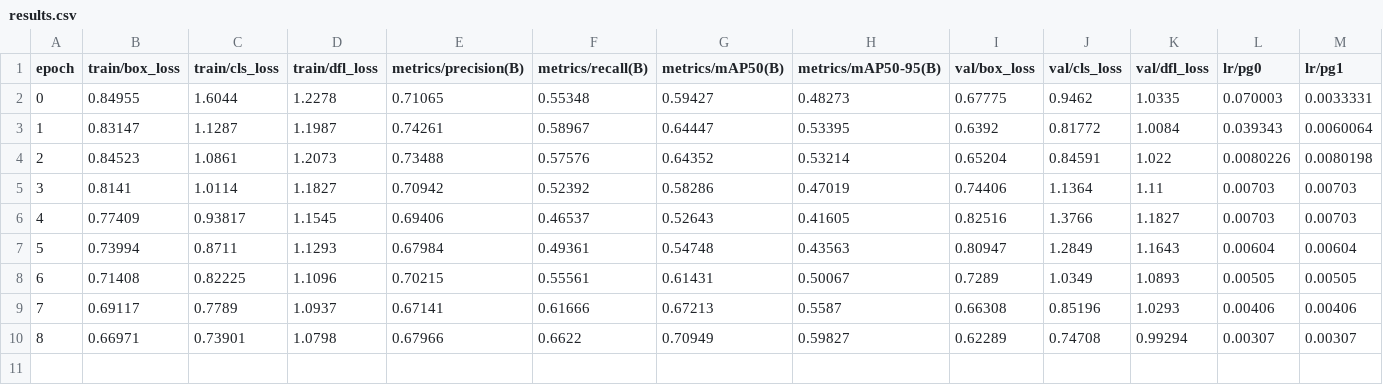
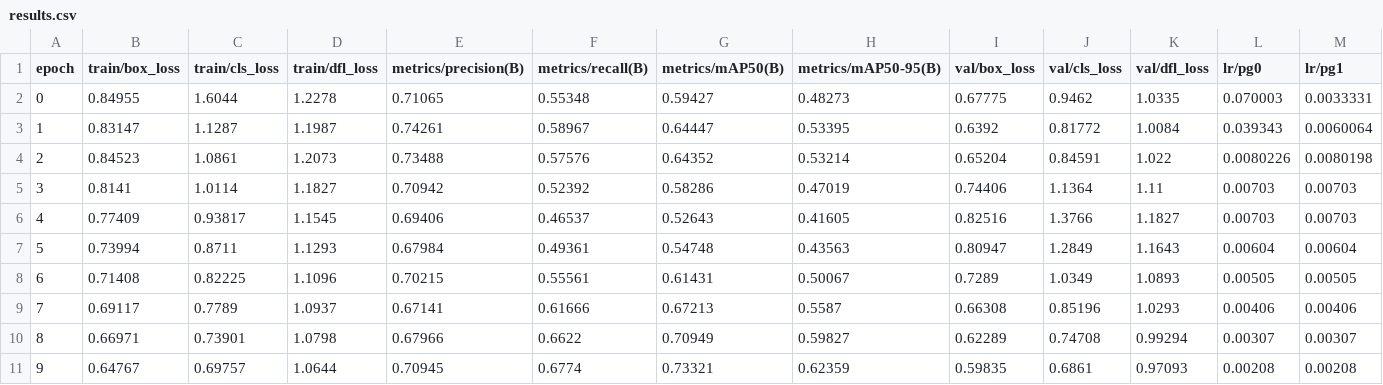
Before and after one commit to iWorld-y/Multi-labelClothingDetection, a CSV file: runs/detect/train/results.csv, drawn as a sheet; only a part is shown; rows hold the shown columns only; the diff names each change by its address in the sheet, - before the commit and + after, or states it on an @@ line.

Commit message:
epoch 1.9

```diff
--- a/runs/detect/train/results.csv
+++ b/runs/detect/train/results.csv
+row 11: 9 | 0.64767 | 0.69757 | 1.0644 | 0.70945 | 0.6774 | 0.73321 | 0.62359 | 0.59835 | 0.6861 | 0.97093 | 0.00208 | 0.00208
```
Also changed, not shown: 14 other files.
